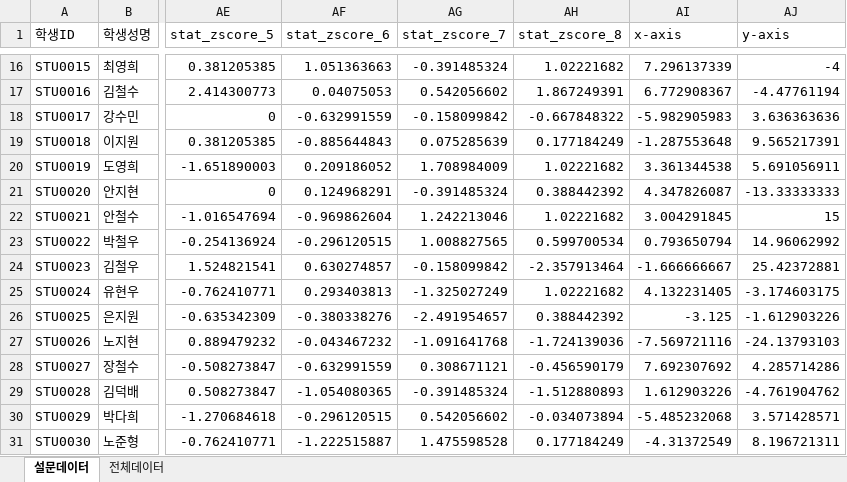
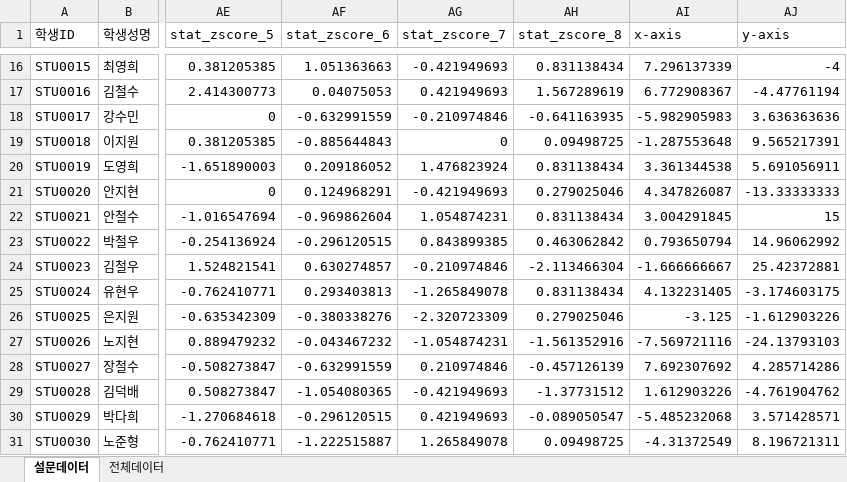
Before and after one commit to lhc4815/ssl-result, an Excel workbook: db/survey_sample_data.xlsx, sheet 설문데이터, drawn as a sheet; only a part is shown, gaps mark what is left out; values as stored, in another font and other column widths than the file's, no borders; the diff covers the shown part only; the diff names each change by its address in the sheet, - before the commit and + after, or states it on an @@ line.

```diff
--- a/db/survey_sample_data.xlsx (sheet 설문데이터)
+++ b/db/survey_sample_data.xlsx (sheet 설문데이터)
-AG16 (stat_zscore_7): -0.391485324
+AG16 (stat_zscore_7): -0.421949693
-AH16 (stat_zscore_8): 1.02221682
+AH16 (stat_zscore_8): 0.831138434
-AG17 (stat_zscore_7): 0.542056602
+AG17 (stat_zscore_7): 0.421949693
-AH17 (stat_zscore_8): 1.867249391
+AH17 (stat_zscore_8): 1.567289619
-AG18 (stat_zscore_7): -0.158099842
+AG18 (stat_zscore_7): -0.210974846
-AH18 (stat_zscore_8): -0.667848322
+AH18 (stat_zscore_8): -0.641163935
-AG19 (stat_zscore_7): 0.075285639
+AG19 (stat_zscore_7): 0
-AH19 (stat_zscore_8): 0.177184249
+AH19 (stat_zscore_8): 0.09498725
-AG20 (stat_zscore_7): 1.708984009
+AG20 (stat_zscore_7): 1.476823924
-AH20 (stat_zscore_8): 1.02221682
+AH20 (stat_zscore_8): 0.831138434
-AG21 (stat_zscore_7): -0.391485324
+AG21 (stat_zscore_7): -0.421949693
-AH21 (stat_zscore_8): 0.388442392
+AH21 (stat_zscore_8): 0.279025046
-AG22 (stat_zscore_7): 1.242213046
+AG22 (stat_zscore_7): 1.054874231
-AH22 (stat_zscore_8): 1.02221682
+AH22 (stat_zscore_8): 0.831138434
-AG23 (stat_zscore_7): 1.008827565
+AG23 (stat_zscore_7): 0.843899385
-AH23 (stat_zscore_8): 0.599700534
+AH23 (stat_zscore_8): 0.463062842
-AG24 (stat_zscore_7): -0.158099842
+AG24 (stat_zscore_7): -0.210974846
-AH24 (stat_zscore_8): -2.357913464
+AH24 (stat_zscore_8): -2.113466304
-AG25 (stat_zscore_7): -1.325027249
+AG25 (stat_zscore_7): -1.265849078
-AH25 (stat_zscore_8): 1.02221682
+AH25 (stat_zscore_8): 0.831138434
-AG26 (stat_zscore_7): -2.491954657
+AG26 (stat_zscore_7): -2.320723309
-AH26 (stat_zscore_8): 0.388442392
+AH26 (stat_zscore_8): 0.279025046
-AG27 (stat_zscore_7): -1.091641768
+AG27 (stat_zscore_7): -1.054874231
-AH27 (stat_zscore_8): -1.724139036
+AH27 (stat_zscore_8): -1.561352916
-AG28 (stat_zscore_7): 0.308671121
+AG28 (stat_zscore_7): 0.210974846
-AH28 (stat_zscore_8): -0.456590179
+AH28 (stat_zscore_8): -0.457126139
-AG29 (stat_zscore_7): -0.391485324
+AG29 (stat_zscore_7): -0.421949693
-AH29 (stat_zscore_8): -1.512880893
+AH29 (stat_zscore_8): -1.37731512
-AG30 (stat_zscore_7): 0.542056602
+AG30 (stat_zscore_7): 0.421949693
-AH30 (stat_zscore_8): -0.034073894
+AH30 (stat_zscore_8): -0.089050547
-AG31 (stat_zscore_7): 1.475598528
+AG31 (stat_zscore_7): 1.265849078
-AH31 (stat_zscore_8): 0.177184249
+AH31 (stat_zscore_8): 0.09498725
```
Also changed, not shown: 34 edited cells elsewhere in this sheet, sheet 전체데이터, 6 other files.
